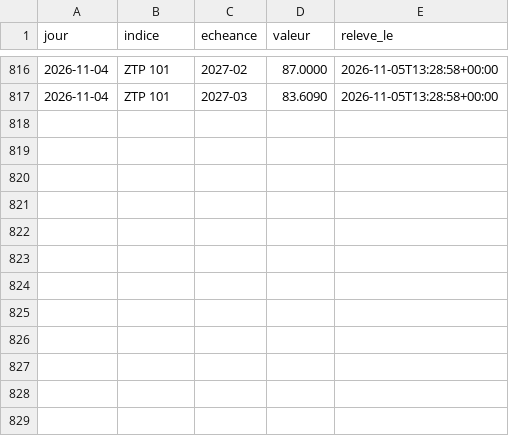
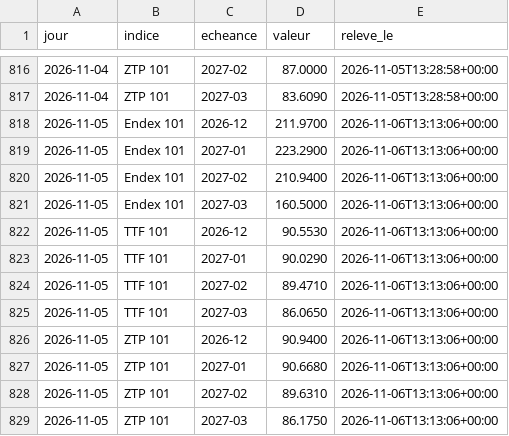
Before and after one commit to amcaw/energy-db, a CSV file: collecte/data/terme_jours.csv, drawn as a sheet; only a part is shown, gaps mark what is left out; the diff names each change by its address in the sheet, - before the commit and + after, or states it on an @@ line.

Commit message:
releve du 2026-11-06

```diff
--- a/collecte/data/terme_jours.csv
+++ b/collecte/data/terme_jours.csv
+row 818: 2026-11-05 | Endex 101 | 2026-12 | 211.9700 | 2026-11-06T13:13:06+00:00
+row 819: 2026-11-05 | Endex 101 | 2027-01 | 223.2900 | 2026-11-06T13:13:06+00:00
+row 820: 2026-11-05 | Endex 101 | 2027-02 | 210.9400 | 2026-11-06T13:13:06+00:00
+row 821: 2026-11-05 | Endex 101 | 2027-03 | 160.5000 | 2026-11-06T13:13:06+00:00
+row 822: 2026-11-05 | TTF 101 | 2026-12 | 90.5530 | 2026-11-06T13:13:06+00:00
+row 823: 2026-11-05 | TTF 101 | 2027-01 | 90.0290 | 2026-11-06T13:13:06+00:00
+row 824: 2026-11-05 | TTF 101 | 2027-02 | 89.4710 | 2026-11-06T13:13:06+00:00
+row 825: 2026-11-05 | TTF 101 | 2027-03 | 86.0650 | 2026-11-06T13:13:06+00:00
+row 826: 2026-11-05 | ZTP 101 | 2026-12 | 90.9400 | 2026-11-06T13:13:06+00:00
+row 827: 2026-11-05 | ZTP 101 | 2027-01 | 90.6680 | 2026-11-06T13:13:06+00:00
+row 828: 2026-11-05 | ZTP 101 | 2027-02 | 89.6310 | 2026-11-06T13:13:06+00:00
+row 829: 2026-11-05 | ZTP 101 | 2027-03 | 86.1750 | 2026-11-06T13:13:06+00:00
```
Also changed, not shown: collecte/data/ttf_jours.csv, collecte/data/ztp_jours.csv, 14 other files.
